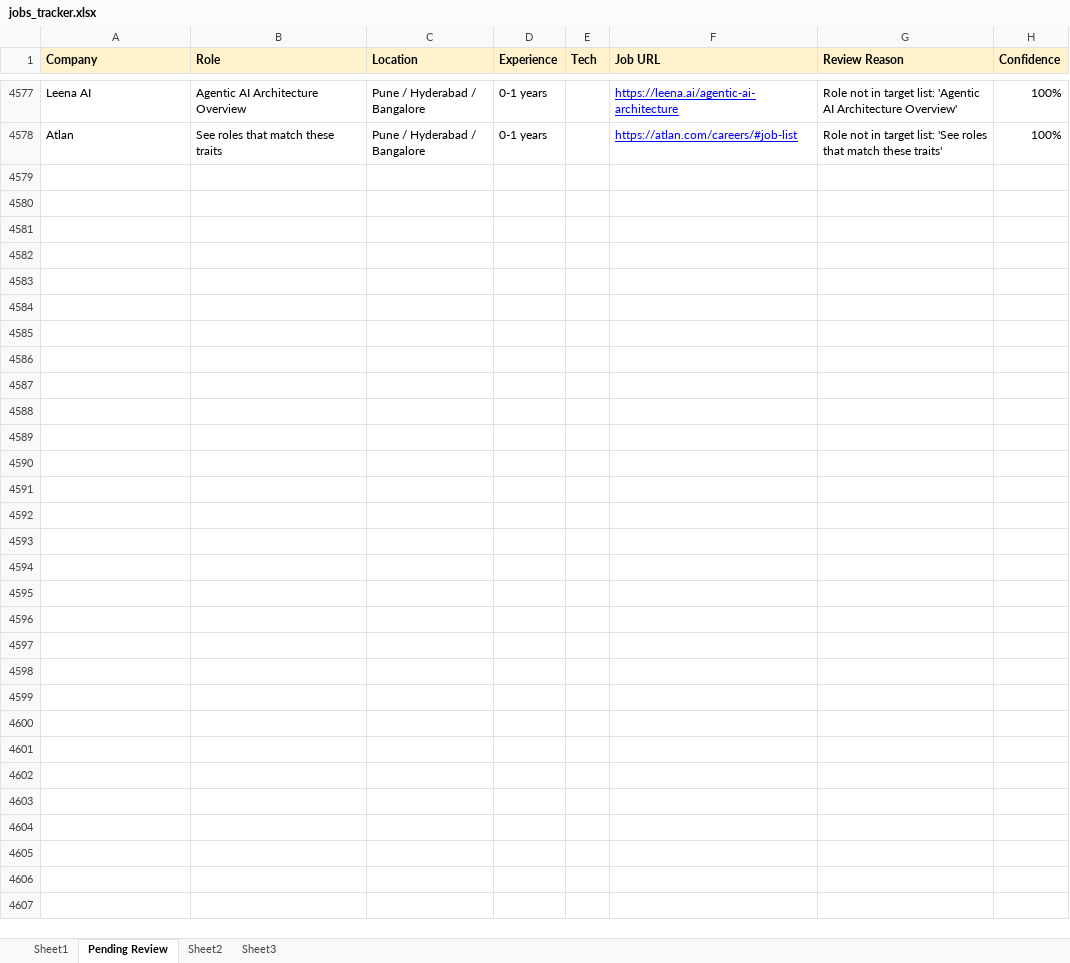
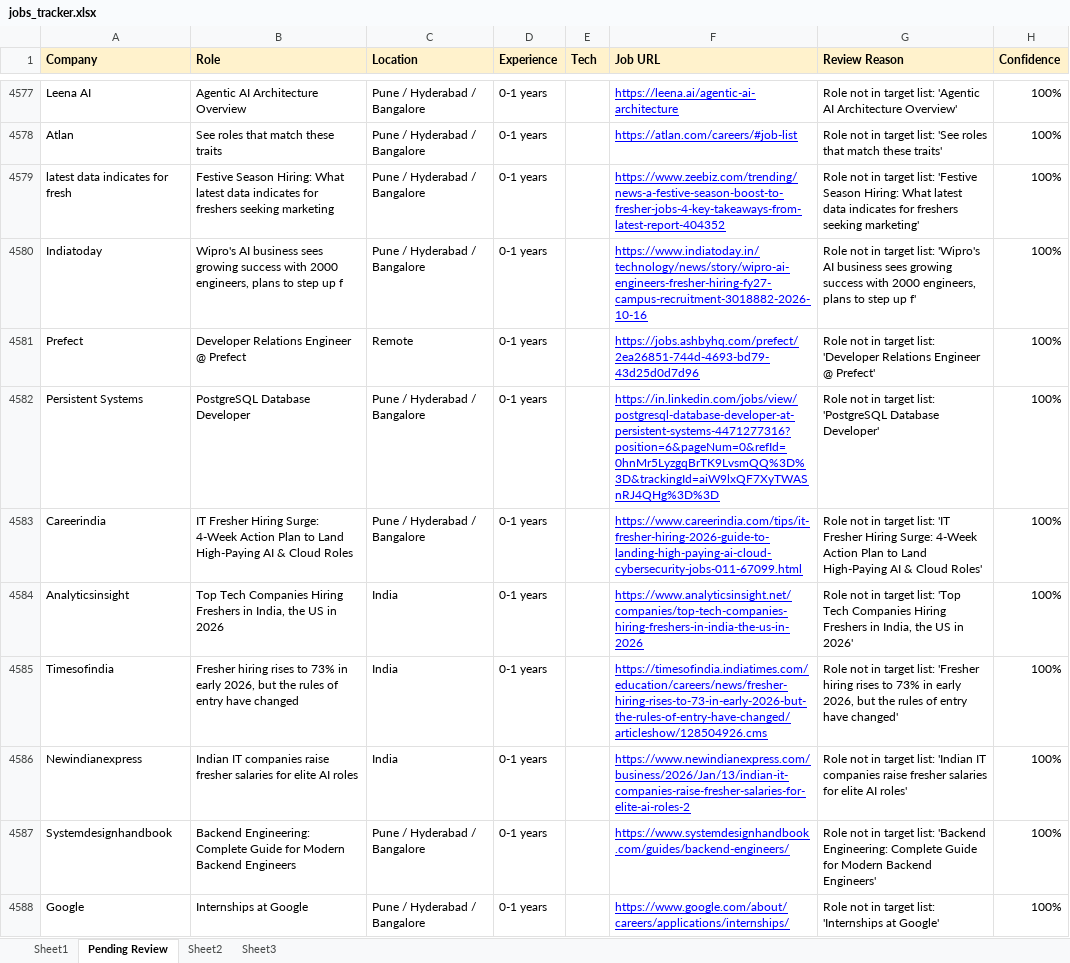
Before and after one commit to dhananjaykr9/job_agent, an Excel workbook: jobs_tracker.xlsx, sheet Pending Review, drawn as a sheet; only a part is shown, gaps mark what is left out; values as stored, in another font and other column widths than the file's, no borders; the diff covers the shown part only; the diff names each change by its address in the sheet, - before the commit and + after, or states it on an @@ line.

```diff
--- a/jobs_tracker.xlsx (sheet Pending Review)
+++ b/jobs_tracker.xlsx (sheet Pending Review)
+row 4579: latest data indicates for fresh | Festive Season Hiring: What latest data indicates for freshers seeking marketing | Pune / Hyderabad / Bangalore | 0-1 years |  | https://www.zeebiz.com/trending/news-a-festive-season-boost-to-fresher-jobs-4-key-takeaways-from-latest-report-404352 | Role not in target list: 'Festive Season Hiring: What latest data indicates for freshers seeking marketing' | 100%
+row 4580: Indiatoday | Wipro's AI business sees growing success with 2000 engineers, plans to step up f | Pune / Hyderabad / Bangalore | 0-1 years |  | https://www.indiatoday.in/technology/news/story/wipro-ai-engineers-fresher-hiring-fy27-campus-recruitment-3018882-2026-10-16 | Role not in target list: 'Wipro's AI business sees growing success with 2000 engineers, plans to step up f' | 100%
+row 4581: Prefect | Developer Relations Engineer @ Prefect | Remote | 0-1 years |  | https://jobs.ashbyhq.com/prefect/2ea26851-744d-4693-bd79-43d25d0d7d96 | Role not in target list: 'Developer Relations Engineer @ Prefect' | 100%
+row 4582: Persistent Systems | PostgreSQL Database Developer | Pune / Hyderabad / Bangalore | 0-1 years |  | https://in.linkedin.com/jobs/view/postgresql-database-developer-at-persistent-systems-4471277316?position=6&pageNum=0&refId=0hnMr5LyzgqBrTK9LvsmQQ%3D%3D&trackingId=aiW9lxQF7XyTWASnRJ4QHg%3D%3D | Role not in target list: 'PostgreSQL Database Developer' | 100%
+row 4583: Careerindia | IT Fresher Hiring Surge: 4-Week Action Plan to Land High-Paying AI & Cloud Roles | Pune / Hyderabad / Bangalore | 0-1 years |  | https://www.careerindia.com/tips/it-fresher-hiring-2026-guide-to-landing-high-paying-ai-cloud-cybersecurity-jobs-011-67099.html | Role not in target list: 'IT Fresher Hiring Surge: 4-Week Action Plan to Land High-Paying AI & Cloud Roles' | 100%
+row 4584: Analyticsinsight | Top Tech Companies Hiring Freshers in India, the US in 2026 | India | 0-1 years |  | https://www.analyticsinsight.net/companies/top-tech-companies-hiring-freshers-in-india-the-us-in-2026 | Role not in target list: 'Top Tech Companies Hiring Freshers in India, the US in 2026' | 100%
+row 4585: Timesofindia | Fresher hiring rises to 73% in early 2026, but the rules of entry have changed | India | 0-1 years |  | https://timesofindia.indiatimes.com/education/careers/news/fresher-hiring-rises-to-73-in-early-2026-but-the-rules-of-entry-have-changed/articleshow/128504926.cms | Role not in target list: 'Fresher hiring rises to 73% in early 2026, but the rules of entry have changed' | 100%
+row 4586: Newindianexpress | Indian IT companies raise fresher salaries for elite AI roles | India | 0-1 years |  | https://www.newindianexpress.com/business/2026/Jan/13/indian-it-companies-raise-fresher-salaries-for-elite-ai-roles-2 | Role not in target list: 'Indian IT companies raise fresher salaries for elite AI roles' | 100%
+row 4587: Systemdesignhandbook | Backend Engineering: Complete Guide for Modern Backend Engineers | Pune / Hyderabad / Bangalore | 0-1 years |  | https://www.systemdesignhandbook.com/guides/backend-engineers/ | Role not in target list: 'Backend Engineering: Complete Guide for Modern Backend Engineers' | 100%
+row 4588: Google | Internships at Google | Pune / Hyderabad / Bangalore | 0-1 years |  | https://www.google.com/about/careers/applications/internships/ | Role not in target list: 'Internships at Google' | 100%
```
Also changed, not shown: 63 added rows elsewhere in this sheet, sheet Sheet1, 1 other file.
